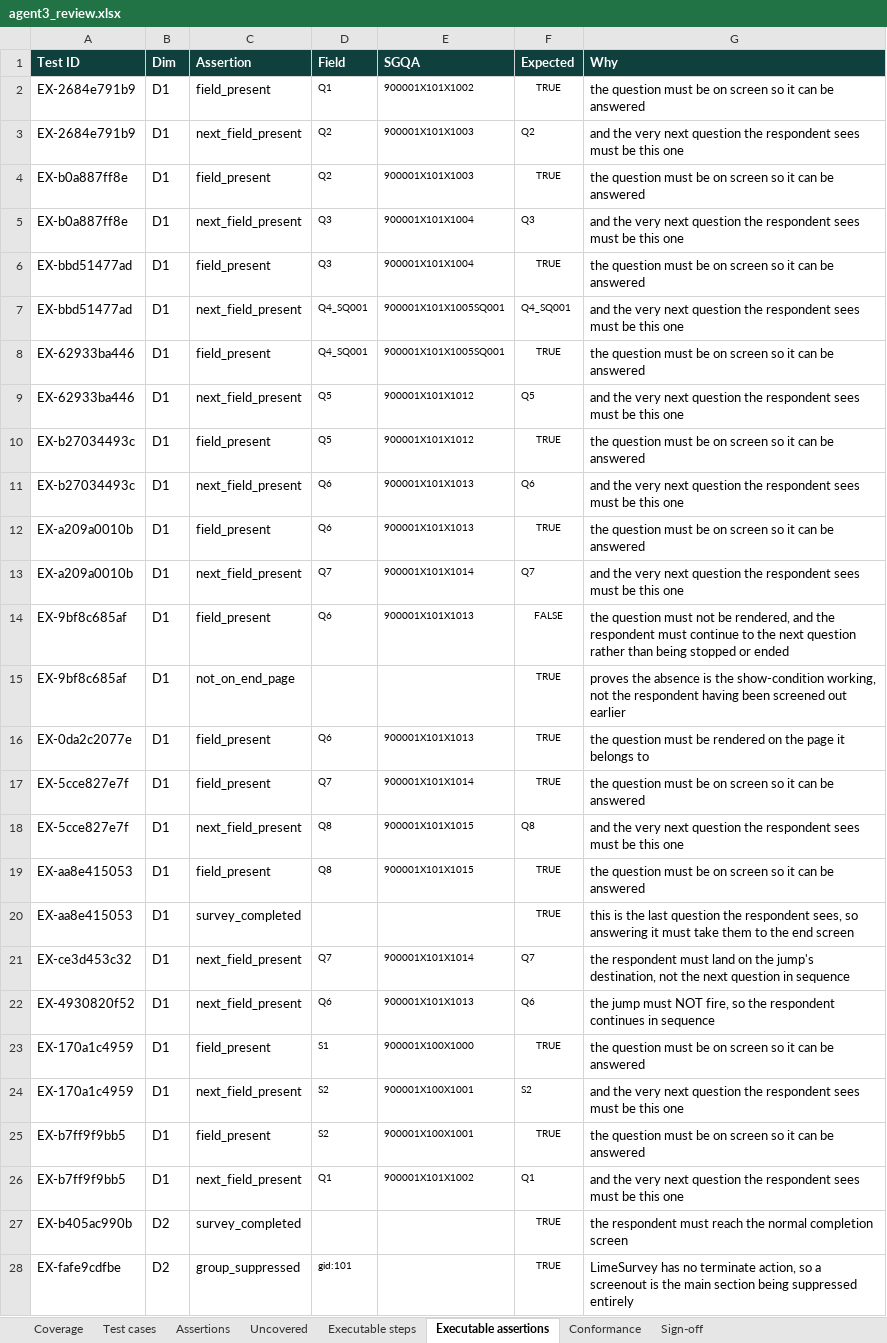
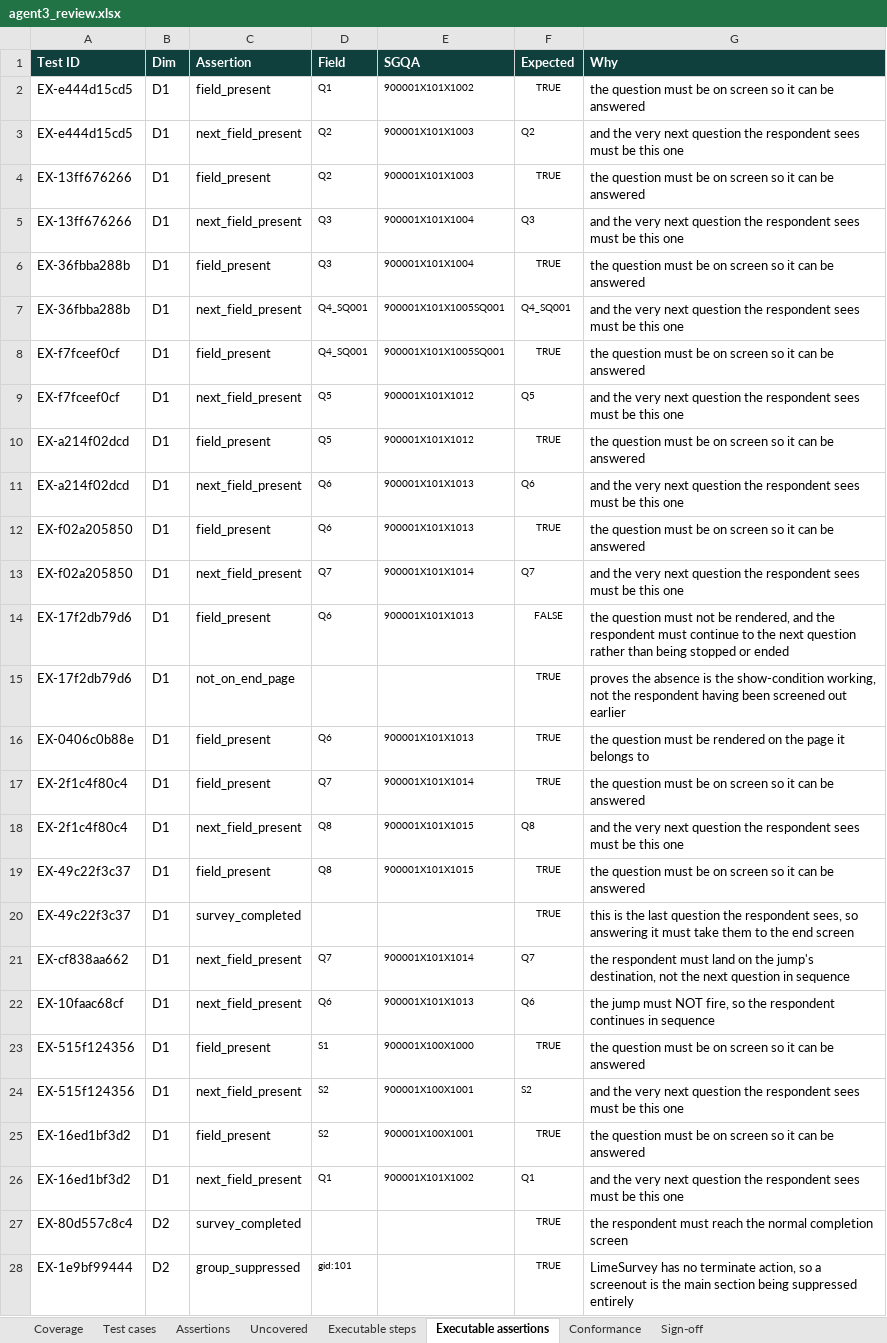
Before and after one commit to anmolisb/Escalant_SurveyProgramming, an Excel workbook: out/S01_campus_cafeteria_experience/agent3/agent3_review.xlsx, sheet Executable assertions, drawn as a sheet; only a part is shown; values as stored, in another font and other column widths than the file's, no borders; the diff covers the shown part only; the diff names each change by its address in the sheet, - before the commit and + after, or states it on an @@ line.

```diff
--- a/out/S01_campus_cafeteria_experience/agent3/agent3_review.xlsx (sheet Executable assertions)
+++ b/out/S01_campus_cafeteria_experience/agent3/agent3_review.xlsx (sheet Executable assertions)
-A2:A3 (Test ID): EX-2684e791b9
+A2:A3 (Test ID): EX-e444d15cd5
-A4:A5 (Test ID): EX-b0a887ff8e
+A4:A5 (Test ID): EX-13ff676266
-A6:A7 (Test ID): EX-bbd51477ad
+A6:A7 (Test ID): EX-36fbba288b
-A8:A9 (Test ID): EX-62933ba446
+A8:A9 (Test ID): EX-f7fceef0cf
-A10:A11 (Test ID): EX-b27034493c
+A10:A11 (Test ID): EX-a214f02dcd
-A12:A13 (Test ID): EX-a209a0010b
+A12:A13 (Test ID): EX-f02a205850
-A14:A15 (Test ID): EX-9bf8c685af
+A14:A15 (Test ID): EX-17f2db79d6
-A16 (Test ID): EX-0da2c2077e
+A16 (Test ID): EX-0406c0b88e
-A17:A18 (Test ID): EX-5cce827e7f
+A17:A18 (Test ID): EX-2f1c4f80c4
-A19:A20 (Test ID): EX-aa8e415053
+A19:A20 (Test ID): EX-49c22f3c37
-A21 (Test ID): EX-ce3d453c32
+A21 (Test ID): EX-cf838aa662
-A22 (Test ID): EX-4930820f52
+A22 (Test ID): EX-10faac68cf
-A23:A24 (Test ID): EX-170a1c4959
+A23:A24 (Test ID): EX-515f124356
-A25:A26 (Test ID): EX-b7ff9f9bb5
+A25:A26 (Test ID): EX-16ed1bf3d2
-A27 (Test ID): EX-b405ac990b
+A27 (Test ID): EX-80d557c8c4
-A28 (Test ID): EX-fafe9cdfbe
+A28 (Test ID): EX-1e9bf99444
```
Also changed, not shown: 7 added rows and 34 edited cells elsewhere in this sheet, sheet Executable steps, sheet Test cases, sheet Assertions, sheet Sign-off, sheet Coverage, out/C01_chronic_care_patient_journey/agent3/agent3_review.xlsx, out/C01_chronic_care_patient_journey/agent3/agent3_test_cases_for_review.xlsx, 32 other files.
